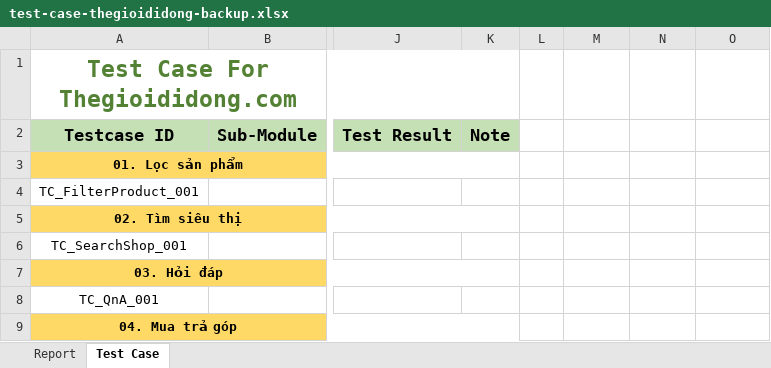
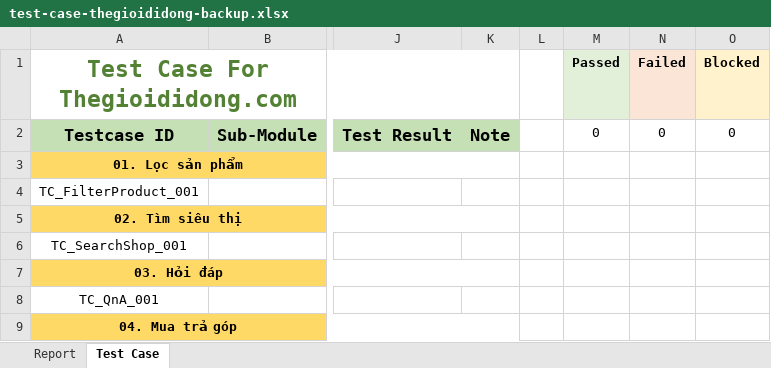
Before and after one commit to Nguyen-Hoang-Thuan-OU/kiem-thu-phan-mem, an Excel workbook: bai-tap/bai-tap-nhom/test-case-thegioididong-backup.xlsx, sheet Test Case, drawn as a sheet; only a part is shown, gaps mark what is left out; values as stored, in another font and other column widths than the file's, no borders; conditional formats not drawn; the diff names each change by its address in the sheet, - before the commit and + after, or states it on an @@ line.

```diff
--- a/bai-tap/bai-tap-nhom/test-case-thegioididong-backup.xlsx (sheet Test Case)
+++ b/bai-tap/bai-tap-nhom/test-case-thegioididong-backup.xlsx (sheet Test Case)
-M1: (empty)
+M1: Passed
-M1 fill: none
+M1 fill: #E2F0D9
-N1: (empty)
+N1: Failed
-N1 fill: none
+N1 fill: #FBE5D6
-O1: (empty)
+O1: Blocked
-O1 fill: none
+O1 fill: #FFF2CC
-M2 (Passed): (empty)
+M2 (Passed): 0
-N2 (Failed): (empty)
+N2 (Failed): 0
-O2 (Blocked): (empty)
+O2 (Blocked): 0
```
Also changed, not shown: bai-tap/bai-tap-nhom/test-case-thegioididong.xlsx.
